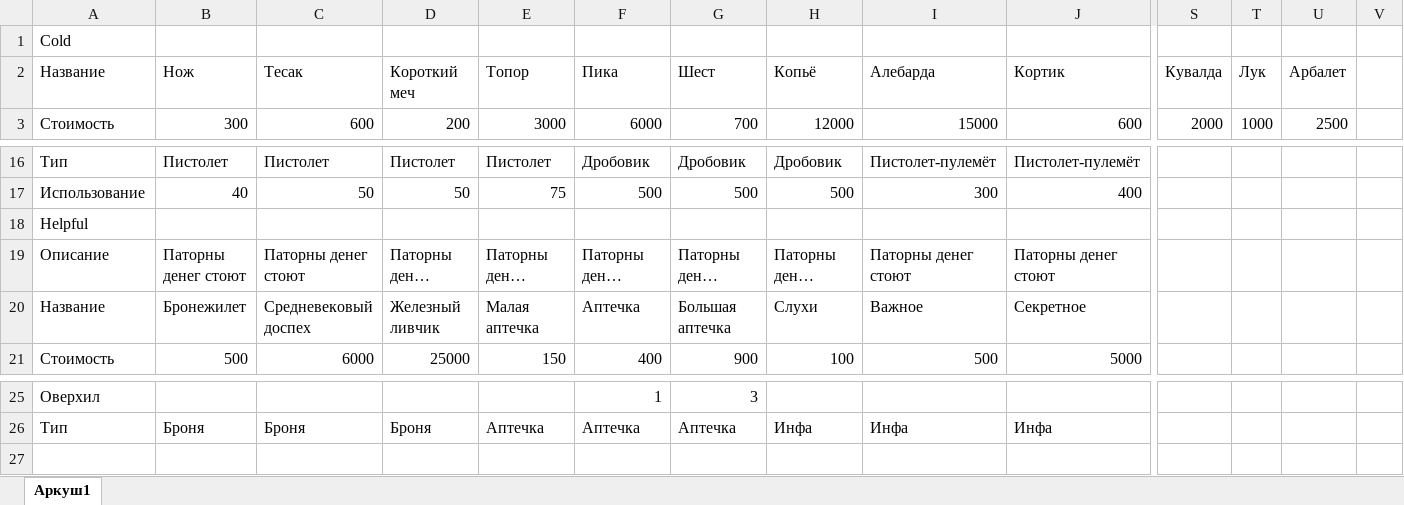
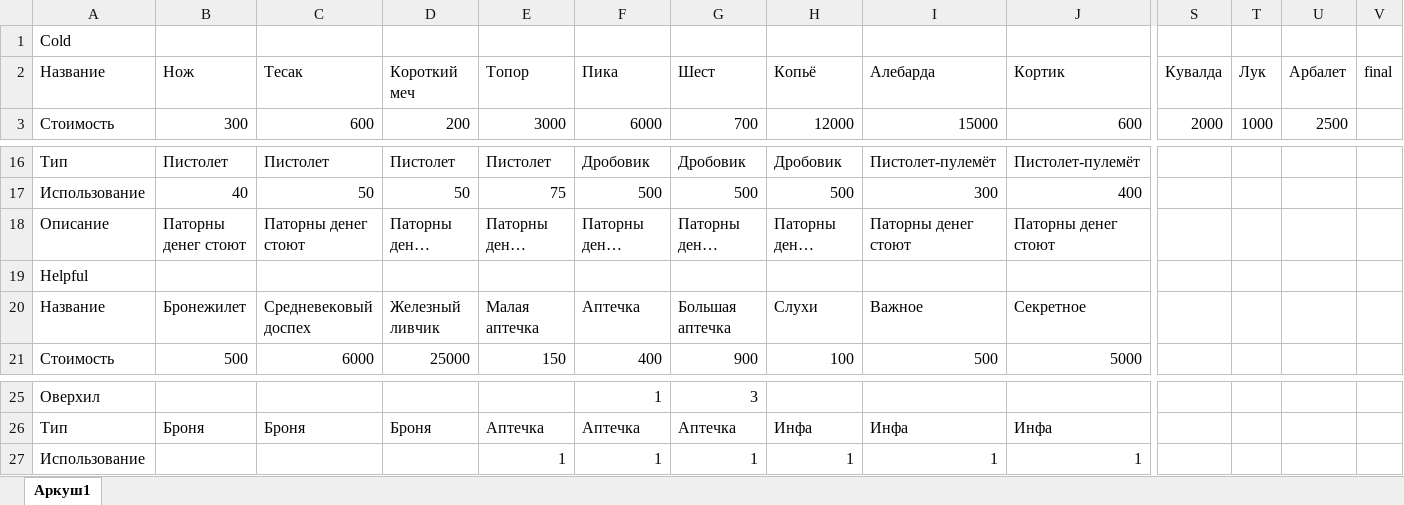
Before and after one commit to MisKatsuragi/Chainsaw_bot, an Excel workbook: Market.xlsx, sheet Аркуш1, drawn as a sheet; only a part is shown, gaps mark what is left out; long unchanged cells end in …; values as stored, in another font and other column widths than the file's, no borders; rows hold the shown columns only; the diff names each change by its address in the sheet, - before the commit and + after, or states it on an @@ line.

```diff
--- a/Market.xlsx (sheet Аркуш1)
+++ b/Market.xlsx (sheet Аркуш1)
-V2: (empty)
+V2: final
@@ row 19 moved to row 18: Описание @@
+row 27: Использование |  |  |  | 1 | 1 | 1 | 1 | 1 | 1
```
Also changed, not shown: 13 other files.
